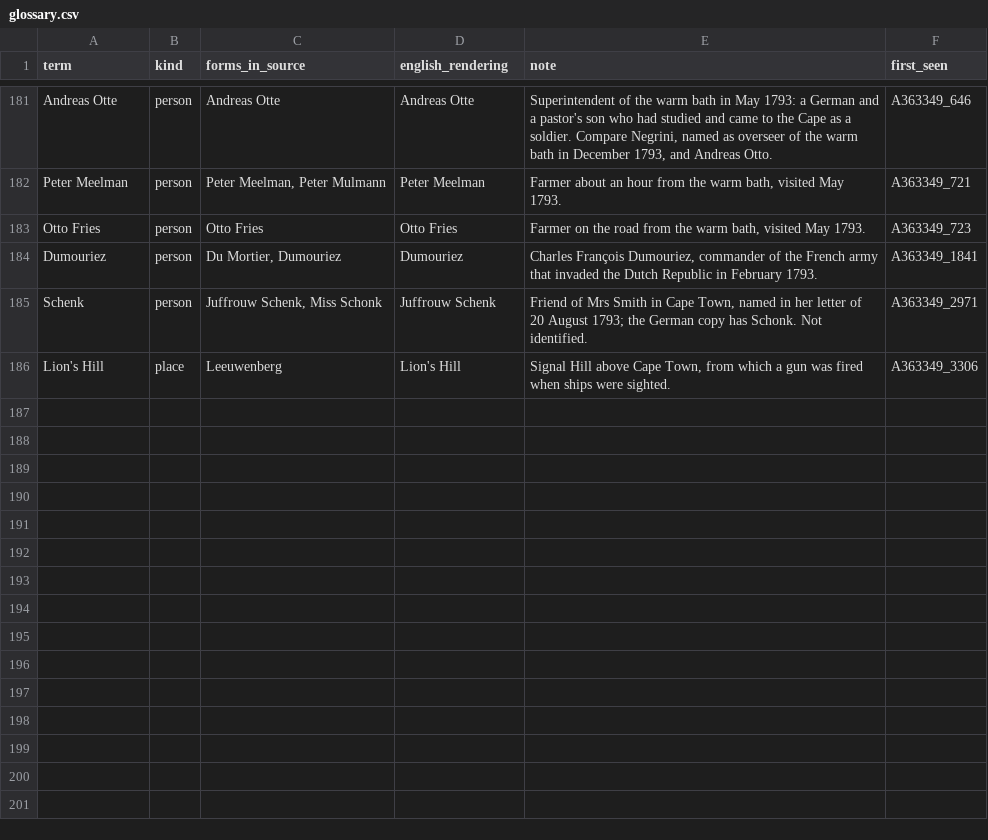
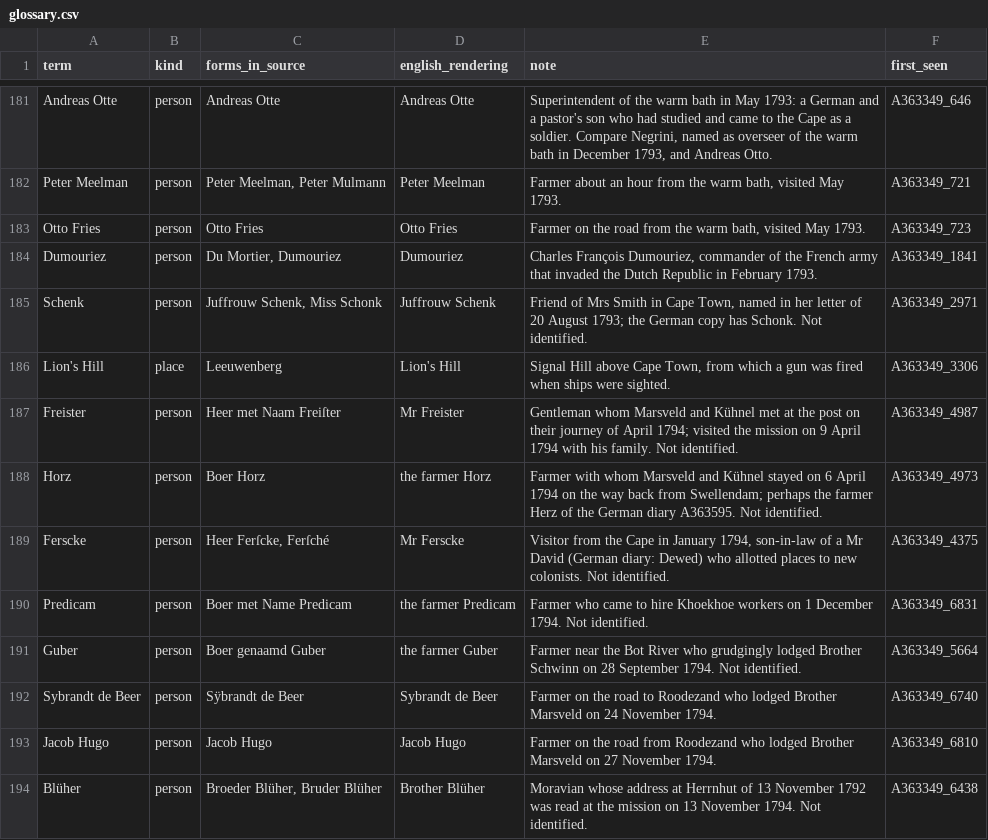
Before and after one commit to mbh66/genadendal-diaries, a CSV file: glossary.csv, drawn as a sheet; only a part is shown, gaps mark what is left out; the diff covers the shown part only; the diff names each change by its address in the sheet, - before the commit and + after, or states it on an @@ line.

```diff
--- a/glossary.csv
+++ b/glossary.csv
+row 187: Freister | person | Heer met Naam Freiſter | Mr Freister | Gentleman whom Marsveld and Kühnel met at the post on their journey of April 1794; visited the mission on 9 April 1794 with his family. Not identified. | A363349_4987
+row 188: Horz | person | Boer Horz | the farmer Horz | Farmer with whom Marsveld and Kühnel stayed on 6 April 1794 on the way back from Swellendam; perhaps the farmer Herz of the German diary A363595. Not identified. | A363349_4973
+row 189: Ferscke | person | Heer Ferſcke, Ferſché | Mr Ferscke | Visitor from the Cape in January 1794, son-in-law of a Mr David (German diary: Dewed) who allotted places to new colonists. Not identified. | A363349_4375
+row 190: Predicam | person | Boer met Name Predicam | the farmer Predicam | Farmer who came to hire Khoekhoe workers on 1 December 1794. Not identified. | A363349_6831
+row 191: Guber | person | Boer genaamd Guber | the farmer Guber | Farmer near the Bot River who grudgingly lodged Brother Schwinn on 28 September 1794. Not identified. | A363349_5664
+row 192: Sybrandt de Beer | person | Sÿbrandt de Beer | Sybrandt de Beer | Farmer on the road to Roodezand who lodged Brother Marsveld on 24 November 1794. | A363349_6740
+row 193: Jacob Hugo | person | Jacob Hugo | Jacob Hugo | Farmer on the road from Roodezand who lodged Brother Marsveld on 27 November 1794. | A363349_6810
+row 194: Blüher | person | Broeder Blüher, Bruder Blüher | Brother Blüher | Moravian whose address at Herrnhut of 13 November 1792 was read at the mission on 13 November 1794. Not identified. | A363349_6438
```
Also changed, not shown: 8 added rows and 22 edited cells elsewhere in this file, translations/en/A363349/entries.csv, 14 other files.
